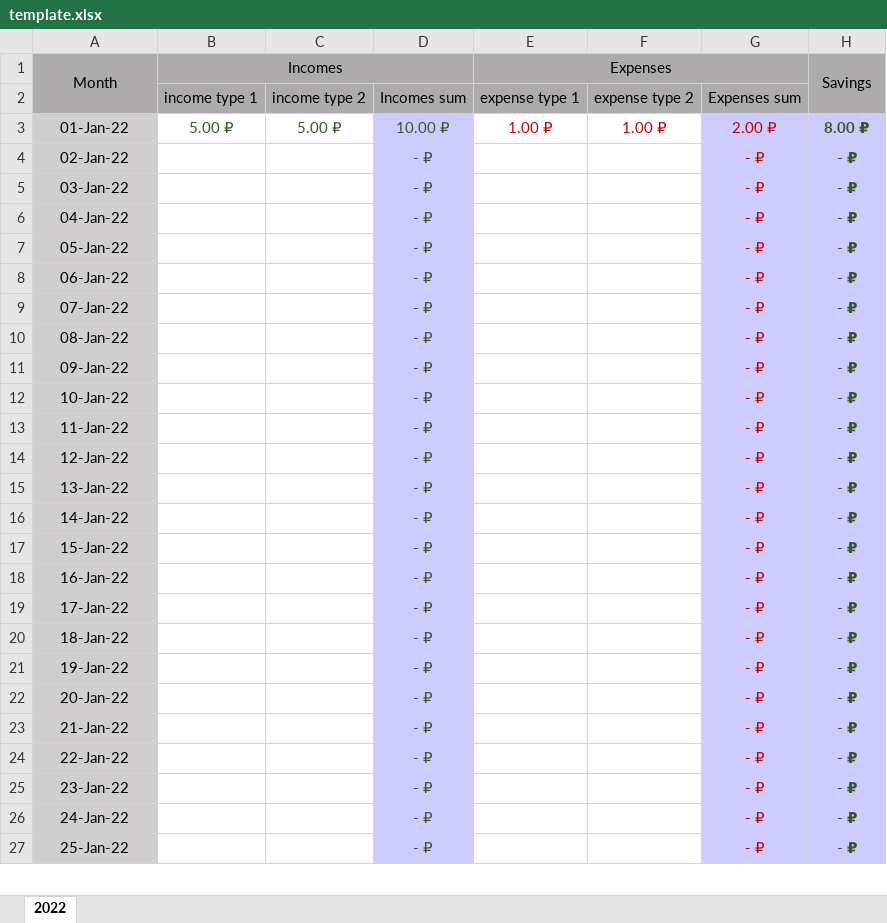
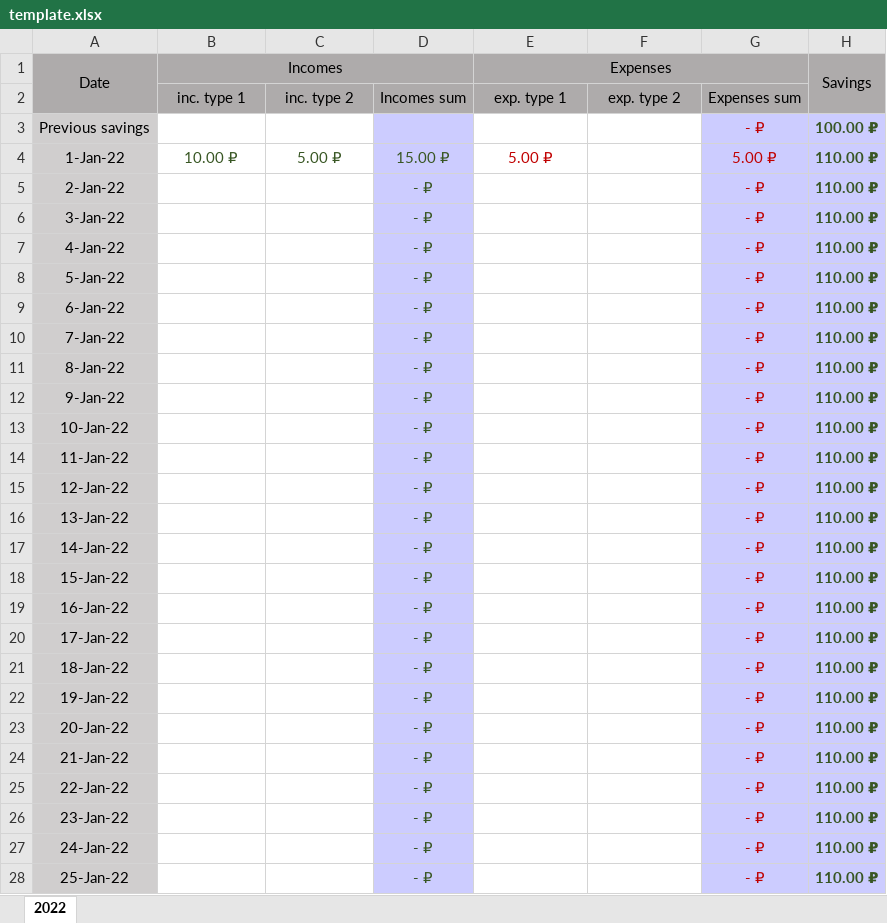
Before and after one commit to gasymovrv/money-manager, an Excel workbook: backend/backend-file-service/src/main/resources/template.xlsx, sheet 2022, drawn as a sheet; only a part is shown; values as stored, in another font and other column widths than the file's, no borders; conditional formats not drawn; removed rows and columns are numbered as before the commit, all else as after; the diff covers the shown part only; the diff names each change by its address in the sheet, - before the commit and + after, or states it on an @@ line.

```diff
--- a/backend/backend-file-service/src/main/resources/template.xlsx (sheet 2022)
+++ b/backend/backend-file-service/src/main/resources/template.xlsx (sheet 2022)
-A1: Month
+A1: Date
-C1:D1 fill: #AEABAB
+C1:D1 fill: none
-A2 fill: #AEABAB
+A2 fill: none
-B2 (Incomes): income type 1
+B2 (Incomes): inc. type 1
-C2: income type 2
+C2: inc. type 2
-E2 (Expenses): expense type 1
+E2 (Expenses): exp. type 1
-F2: expense type 2
+F2: exp. type 2
-row 3: 01-Jan-22 | 5.00 ₽ | 5.00 ₽ | 10.00 ₽ | 1.00 ₽ | 1.00 ₽ | 2.00 ₽ | 8.00 ₽
+row 3: Previous savings |  |  |  |  |  | - ₽ | 100.00 ₽
+row 4: 1-Jan-22 | 10.00 ₽ | 5.00 ₽ | 15.00 ₽ | 5.00 ₽ |  | 5.00 ₽ | 110.00 ₽
-A5 (Date): 02-Jan-22
+A5 (Date): 2-Jan-22
-H5:H28 (Savings): - ₽
+H5:H28 (Savings): 110.00 ₽
-A6 (Date): 03-Jan-22
+A6 (Date): 3-Jan-22
-A7 (Date): 04-Jan-22
+A7 (Date): 4-Jan-22
-A8 (Date): 05-Jan-22
+A8 (Date): 5-Jan-22
-A9 (Date): 06-Jan-22
+A9 (Date): 6-Jan-22
-A10 (Date): 07-Jan-22
+A10 (Date): 7-Jan-22
-A11 (Date): 08-Jan-22
+A11 (Date): 8-Jan-22
-A12 (Date): 09-Jan-22
+A12 (Date): 9-Jan-22
```
Also changed, not shown: 346 added rows and 12 edited cells elsewhere in this sheet, formulas that keep their value, 6 other files.
